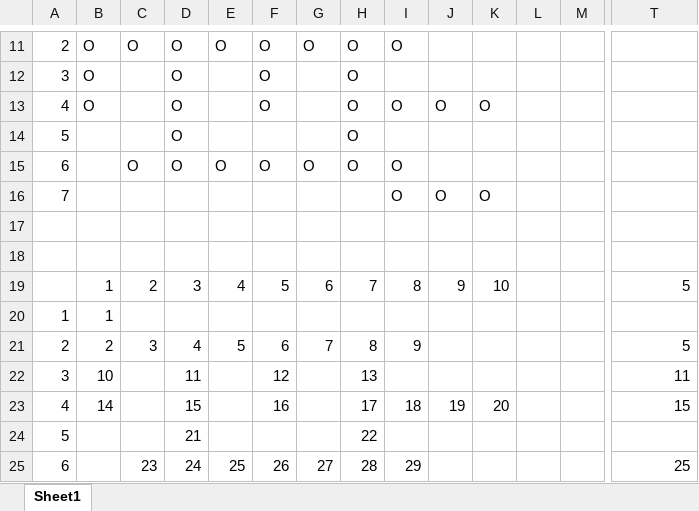
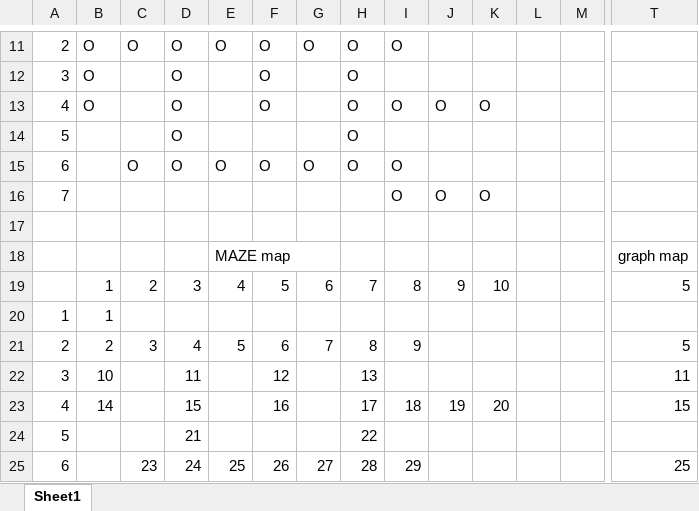
Before and after one commit to johnvtan/Algorithms, an Excel workbook: school/spring-2017/algorithms/project-5/MappingNodes.xlsx, sheet Sheet1, drawn as a sheet; only a part is shown, gaps mark what is left out; values as stored, in another font and other column widths than the file's, no borders; rows hold the shown columns only; the diff names each change by its address in the sheet, - before the commit and + after, or states it on an @@ line.

```diff
--- a/school/spring-2017/algorithms/project-5/MappingNodes.xlsx (sheet Sheet1)
+++ b/school/spring-2017/algorithms/project-5/MappingNodes.xlsx (sheet Sheet1)
-row 18: (empty)
+row 18:  |  |  |  | MAZE map |  |  |  |  |  |  |  |  | graph map
```
Also changed, not shown: 6 other files.
